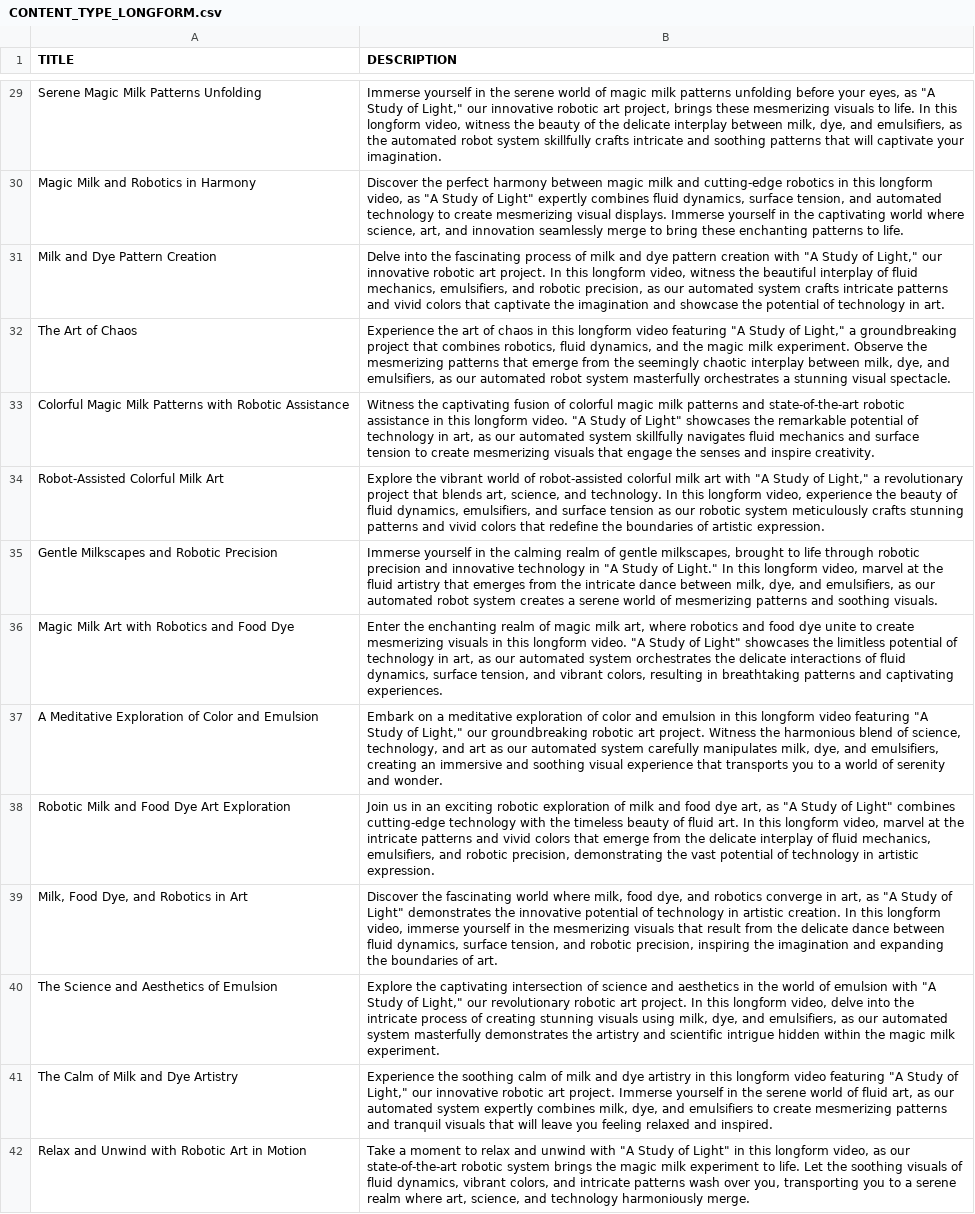
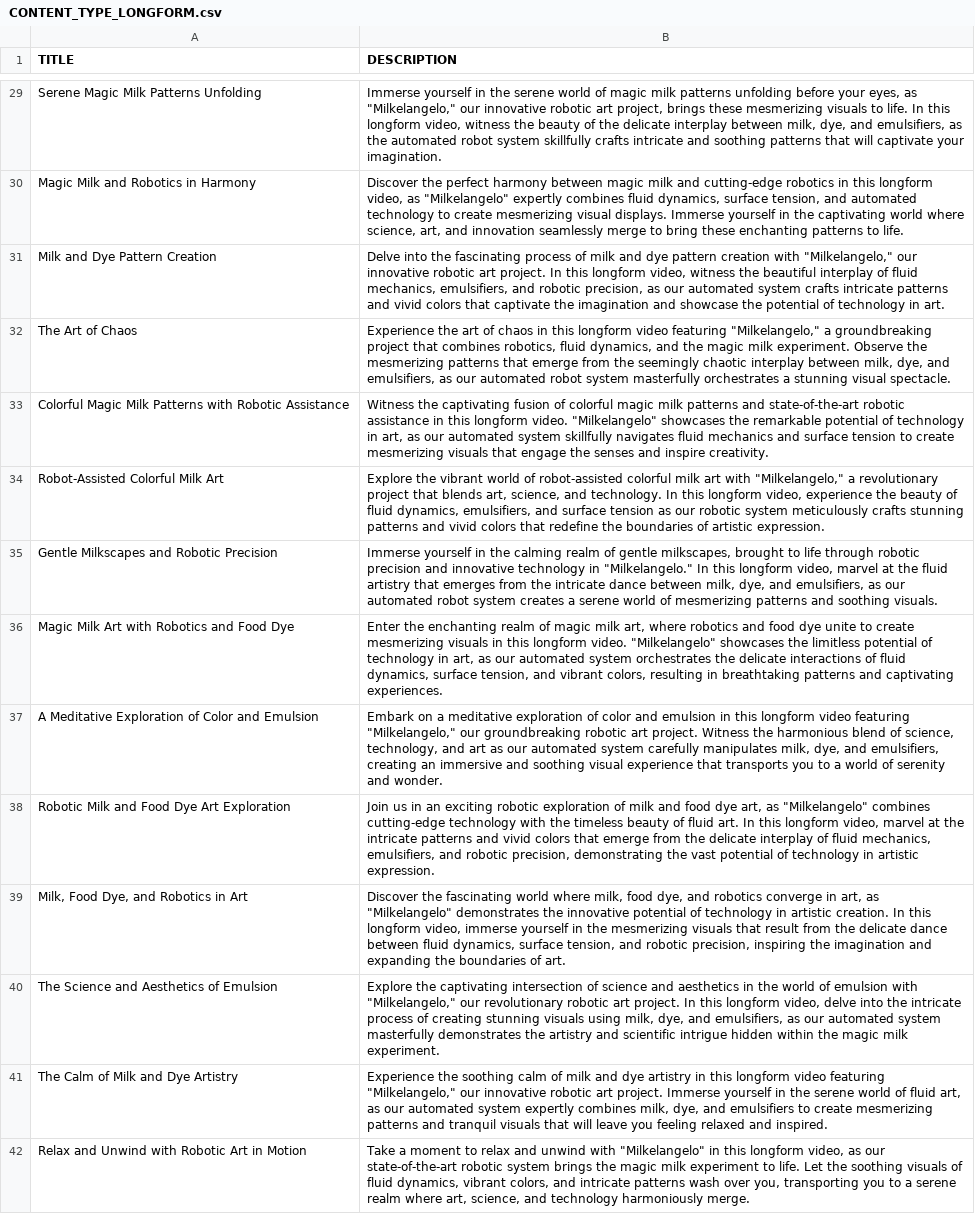
Before and after one commit to GKStretton/milkelangelo, a CSV file: resources/social_text/CONTENT_TYPE_LONGFORM.csv, drawn as a sheet; only a part is shown, gaps mark what is left out; the diff covers the shown part only; the diff names each change by its address in the sheet, - before the commit and + after, or states it on an @@ line.

Commit message:
milkelangelo

```diff
--- a/resources/social_text/CONTENT_TYPE_LONGFORM.csv
+++ b/resources/social_text/CONTENT_TYPE_LONGFORM.csv
-B29 (DESCRIPTION): …eyes, as "A Study of Light," our innovative…
+B29 (DESCRIPTION): …eyes, as "Milkelangelo," our innovative…
-B30 (DESCRIPTION): …video, as "A Study of Light" expertly combines…
+B30 (DESCRIPTION): …video, as "Milkelangelo" expertly combines…
-B31 (DESCRIPTION): …creation with "A Study of Light," our innovative…
+B31 (DESCRIPTION): …creation with "Milkelangelo," our innovative…
-B32 (DESCRIPTION): …video featuring "A Study of Light," a groundbreaking…
+B32 (DESCRIPTION): …video featuring "Milkelangelo," a groundbreaking…
-B33 (DESCRIPTION): …longform video. "A Study of Light" showcases the…
+B33 (DESCRIPTION): …longform video. "Milkelangelo" showcases the…
-B34 (DESCRIPTION): …art with "A Study of Light," a revolutionary…
+B34 (DESCRIPTION): …art with "Milkelangelo," a revolutionary…
-B35 (DESCRIPTION): …technology in "A Study of Light." In this…
+B35 (DESCRIPTION): …technology in "Milkelangelo." In this…
-B36 (DESCRIPTION): …longform video. "A Study of Light" showcases the…
+B36 (DESCRIPTION): …longform video. "Milkelangelo" showcases the…
-B37 (DESCRIPTION): …video featuring "A Study of Light," our groundbreaking…
+B37 (DESCRIPTION): …video featuring "Milkelangelo," our groundbreaking…
-B38 (DESCRIPTION): …art, as "A Study of Light" combines cutting-edge…
+B38 (DESCRIPTION): …art, as "Milkelangelo" combines cutting-edge…
-B39 (DESCRIPTION): …art, as "A Study of Light" demonstrates the…
+B39 (DESCRIPTION): …art, as "Milkelangelo" demonstrates the…
-B40 (DESCRIPTION): …emulsion with "A Study of Light," our revolutionary…
+B40 (DESCRIPTION): …emulsion with "Milkelangelo," our revolutionary…
-B41 (DESCRIPTION): …video featuring "A Study of Light," our innovative…
+B41 (DESCRIPTION): …video featuring "Milkelangelo," our innovative…
-B42 (DESCRIPTION): …unwind with "A Study of Light" in this…
+B42 (DESCRIPTION): …unwind with "Milkelangelo" in this…
```
Also changed, not shown: 60 edited cells elsewhere in this file, resources/social_text/standard_descriptions/CONTENT_TYPE_LONGFORM.csv, resources/social_text/standard_descriptions/CONTENT_TYPE_STILL.csv, 22 other files.
